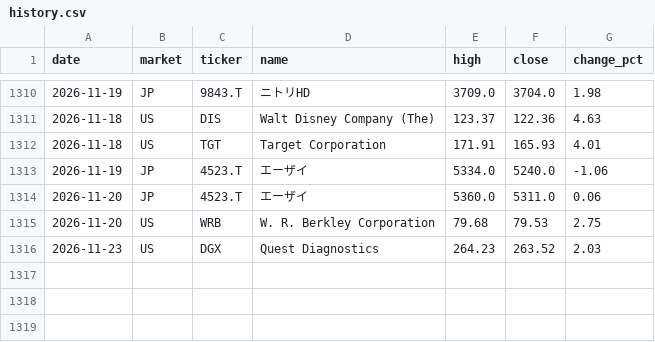
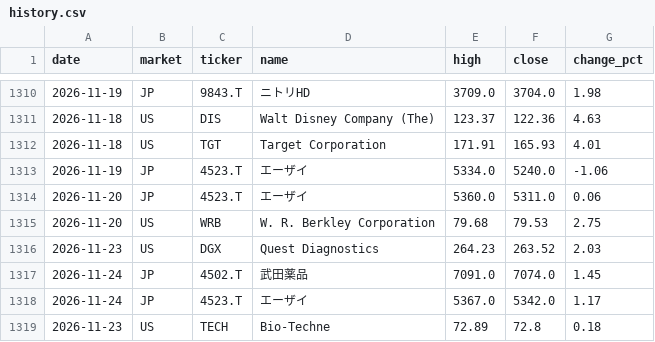
Before and after one commit to su402011-hash/high52-scanner, a CSV file: outputs/history.csv, drawn as a sheet; only a part is shown, gaps mark what is left out.

```diff
--- a/outputs/history.csv
+++ b/outputs/history.csv
@@ -1316 +1316,4 @@
 2026-11-23,US,DGX,Quest Diagnostics,264.23,263.52,2.03
+2026-11-24,JP,4502.T,武田薬品,7091.0,7074.0,1.45
+2026-11-24,JP,4523.T,エーザイ,5367.0,5342.0,1.17
+2026-11-23,US,TECH,Bio-Techne,72.89,72.8,0.18
```
Also changed, not shown: outputs/latest_track.csv, outputs/ranking.csv, 5 other files.
